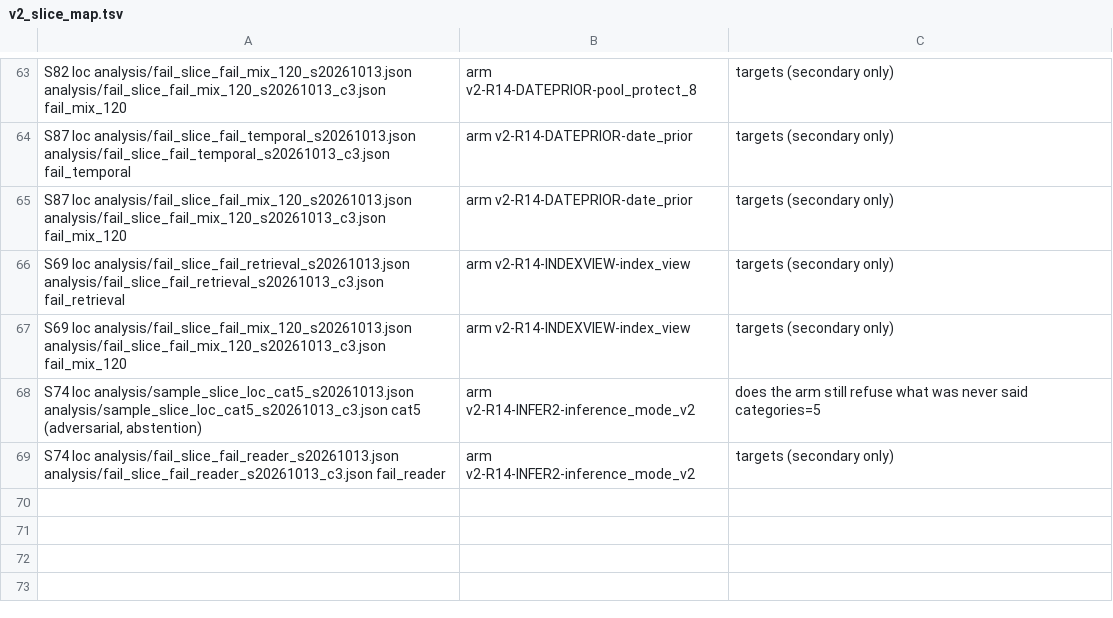
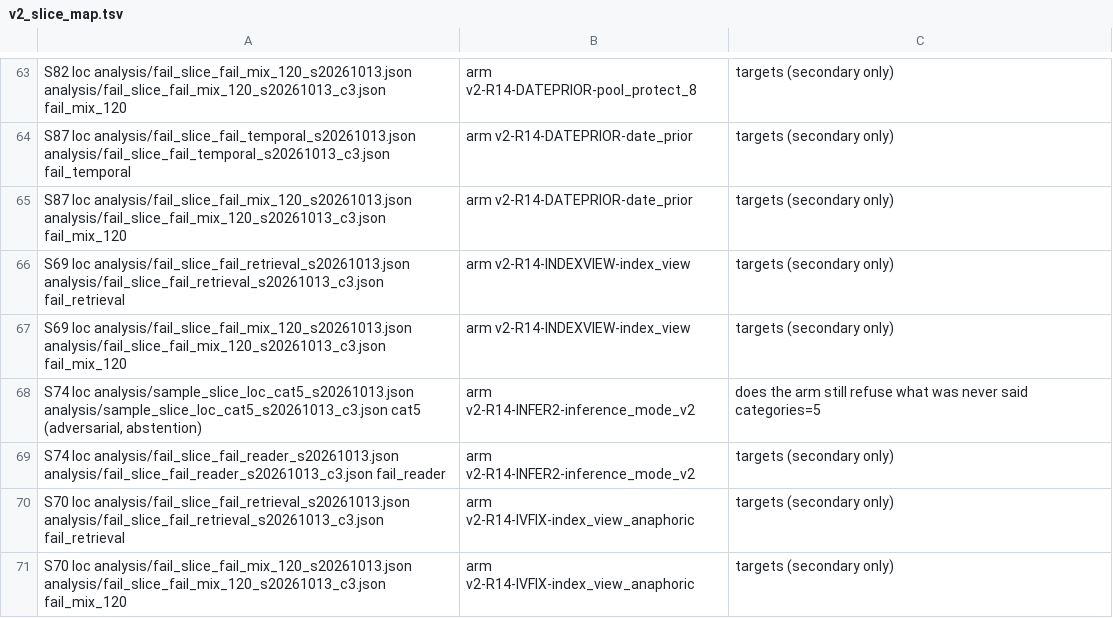
Before and after one commit to techiewonk/memspine, a TSV file: evals/v2_slice_map.tsv, drawn as a sheet; only a part is shown, gaps mark what is left out; the diff names each change by its address in the sheet, - before the commit and + after, or states it on an @@ line.

Commit message:
R14-IVFIX: anaphoric carry rule for write.index_view (fixes INV-FILLER); phatic turns get no previous-turn words

```diff
--- a/evals/v2_slice_map.tsv
+++ b/evals/v2_slice_map.tsv
+row 70: S70 loc analysis/fail_slice_fail_retrieval_s20261013.json analysis/fail_slice_fail_retrieval_s20261013_c3.json fail_retrieval | arm v2-R14-IVFIX-index_view_anaphoric | targets (secondary only)
+row 71: S70 loc analysis/fail_slice_fail_mix_120_s20261013.json analysis/fail_slice_fail_mix_120_s20261013_c3.json fail_mix_120 | arm v2-R14-IVFIX-index_view_anaphoric | targets (secondary only)
```
Also changed, not shown: evals/v2_queue.tsv, 14 other files.
